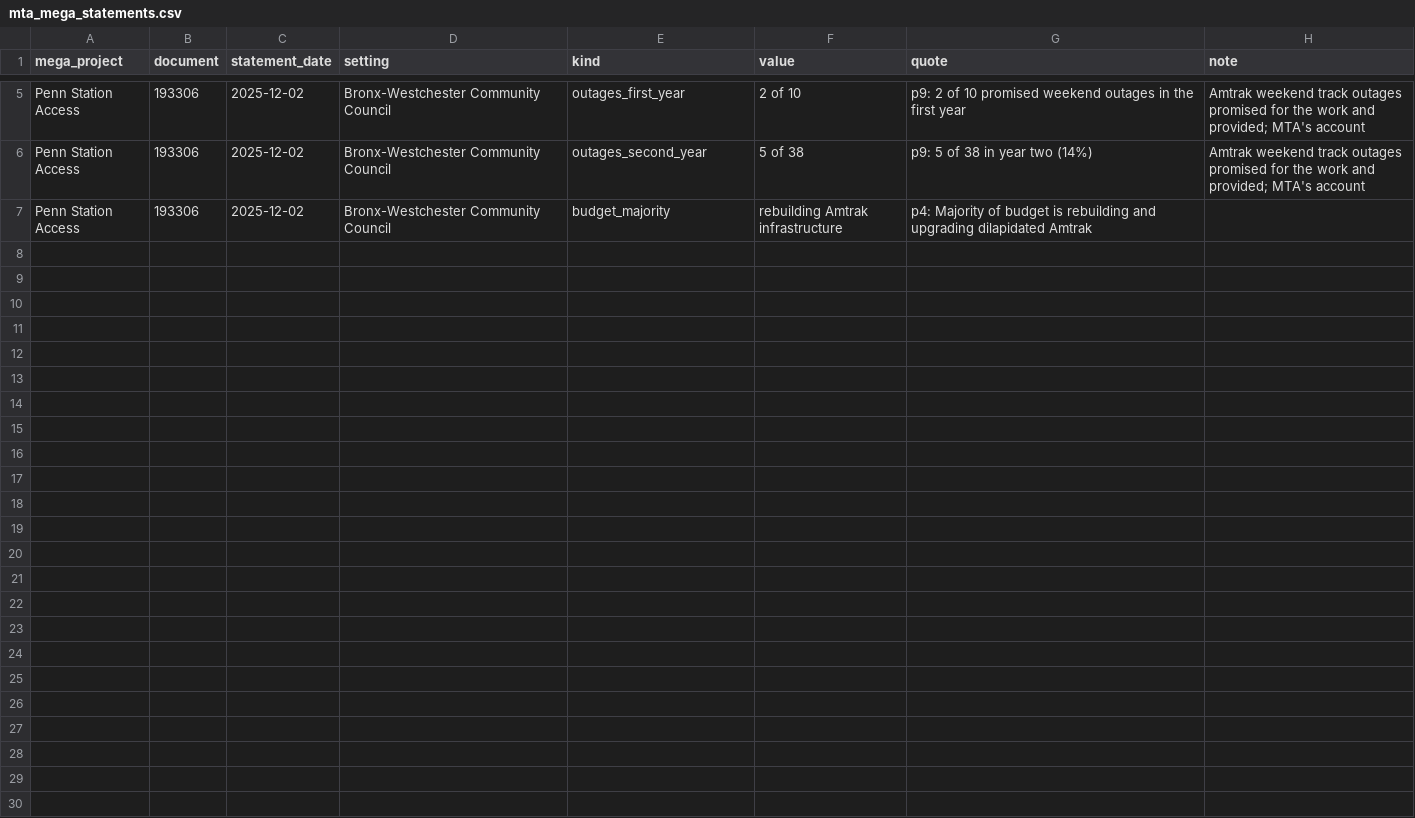
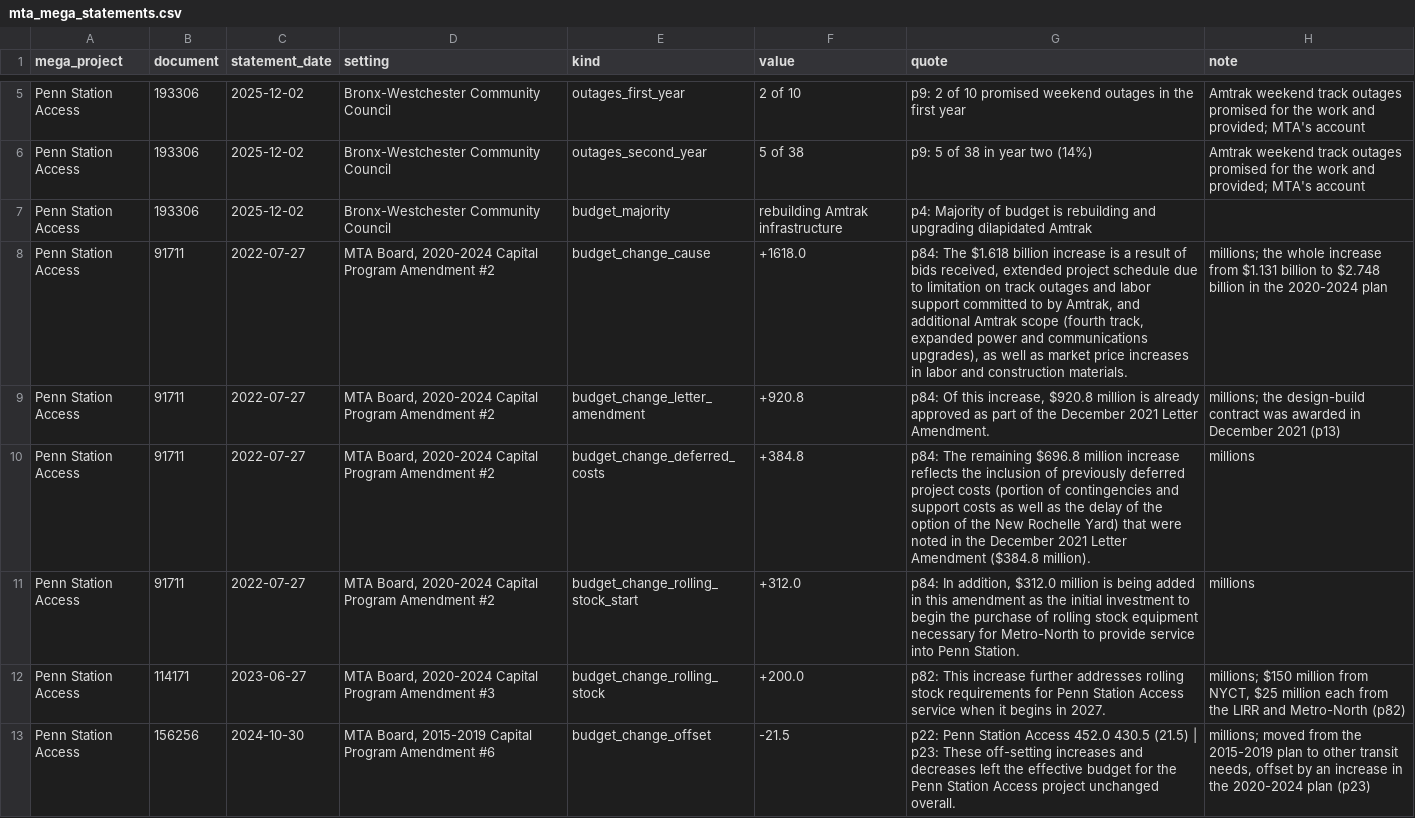
Before and after one commit to adamcantor22/nyc_capital_project_tracker, a CSV file: pipeline/mta_mega_statements.csv, drawn as a sheet; only a part is shown, gaps mark what is left out; the diff names each change by its address in the sheet, - before the commit and + after, or states it on an @@ line.

```diff
--- a/pipeline/mta_mega_statements.csv
+++ b/pipeline/mta_mega_statements.csv
+row 8: Penn Station Access | 91711 | 2022-07-27 | MTA Board, 2020-2024 Capital Program Amendment #2 | budget_change_cause | +1618.0 | p84: The $1.618 billion increase is a result of bids received, extended project schedule due to limitation on track outages and labor support committed to by Amtrak, and additional Amtrak scope (fourth track, expanded power and communications upgrades), as well as market price increases in labor and construction materials. | millions; the whole increase from $1.131 billion to $2.748 billion in the 2020-2024 plan
+row 9: Penn Station Access | 91711 | 2022-07-27 | MTA Board, 2020-2024 Capital Program Amendment #2 | budget_change_letter_amendment | +920.8 | p84: Of this increase, $920.8 million is already approved as part of the December 2021 Letter Amendment. | millions; the design-build contract was awarded in December 2021 (p13)
+row 10: Penn Station Access | 91711 | 2022-07-27 | MTA Board, 2020-2024 Capital Program Amendment #2 | budget_change_deferred_costs | +384.8 | p84: The remaining $696.8 million increase reflects the inclusion of previously deferred project costs (portion of contingencies and support costs as well as the delay of the option of the New Rochelle Yard) that were noted in the December 2021 Letter Amendment ($384.8 million). | millions
+row 11: Penn Station Access | 91711 | 2022-07-27 | MTA Board, 2020-2024 Capital Program Amendment #2 | budget_change_rolling_stock_start | +312.0 | p84: In addition, $312.0 million is being added in this amendment as the initial investment to begin the purchase of rolling stock equipment necessary for Metro-North to provide service into Penn Station. | millions
+row 12: Penn Station Access | 114171 | 2023-06-27 | MTA Board, 2020-2024 Capital Program Amendment #3 | budget_change_rolling_stock | +200.0 | p82: This increase further addresses rolling stock requirements for Penn Station Access service when it begins in 2027. | millions; $150 million from NYCT, $25 million each from the LIRR and Metro-North (p82)
+row 13: Penn Station Access | 156256 | 2024-10-30 | MTA Board, 2015-2019 Capital Program Amendment #6 | budget_change_offset | -21.5 | p22: Penn Station Access 452.0 430.5 (21.5) | p23: These off-setting increases and decreases left the effective budget for the Penn Station Access project unchanged overall. | millions; moved from the 2015-2019 plan to other transit needs, offset by an increase in the 2020-2024 plan (p23)
```
Also changed, not shown: 6 other files.
